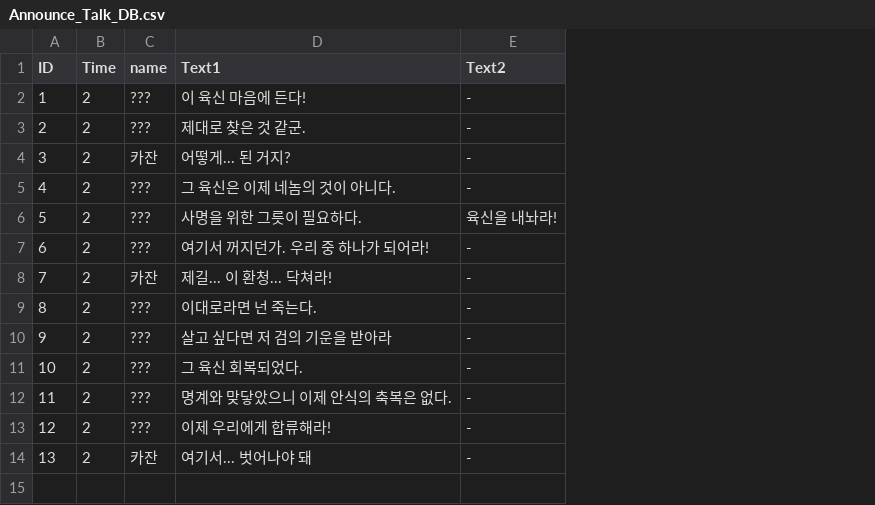
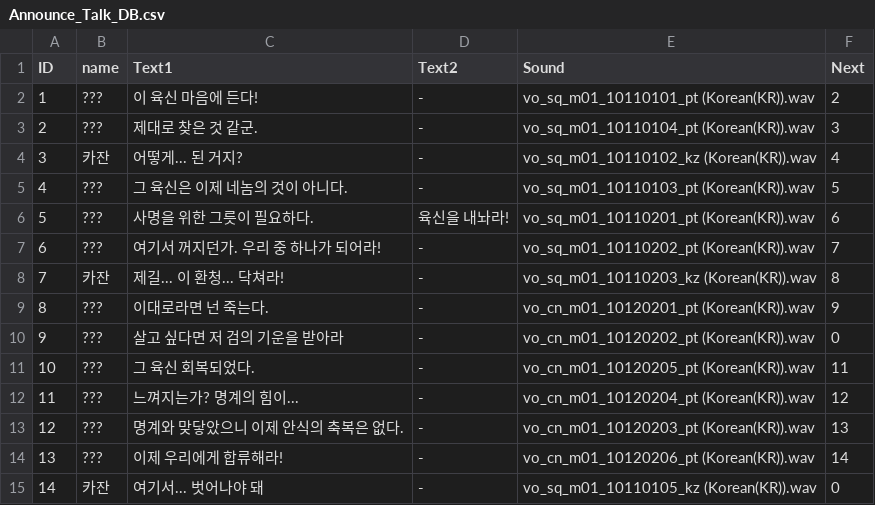
Before and after one commit to yejiv/Khazan, a CSV file: Client/Bin/Data/DB/Announce_Talk_DB.csv, drawn as a sheet; removed rows and columns are numbered as before the commit, all else as after; the diff names each change by its address in the sheet, - before the commit and + after, or states it on an @@ line.

```diff
--- a/Client/Bin/Data/DB/Announce_Talk_DB.csv
+++ b/Client/Bin/Data/DB/Announce_Talk_DB.csv
-column B (Time), rows 2-14: all 2
+column E (Sound), rows 2-11: vo_sq_m01_10110101_pt (Korean(KR)).wav | vo_sq_m01_10110104_pt (Korean(KR)).wav | vo_sq_m01_10110102_kz (Korean(KR)).wav | vo_sq_m01_10110103_pt (Korean(KR)).wav | vo_sq_m01_10110201_pt (Korean(KR)).wav | vo_sq_m01_10110202_pt (Korean(KR)).wav | vo_sq_m01_10110203_kz (Korean(KR)).wav | vo_cn_m01_10120201_pt (Korean(KR)).wav | vo_cn_m01_10120202_pt (Korean(KR)).wav | vo_cn_m01_10120205_pt (Korean(KR)).wav; rows 13-15: vo_cn_m01_10120203_pt (Korean(KR)).wav | vo_cn_m01_10120206_pt (Korean(KR)).wav | vo_sq_m01_10110105_kz (Korean(KR)).wav
+column F (Next), rows 2-11: 2 | 3 | 4 | 5 | 6 | 7 | 8 | 9 | 0 | 11; rows 13-15: 13 | 14 | 0
+row 12: 11 | ??? | 느껴지는가? 명계의 힘이... | - | vo_cn_m01_10120204_pt (Korean(KR)).wav | 12
@@ column A (ID) renumbered from row 13 down @@
```
Also changed, not shown: 20 other files.
